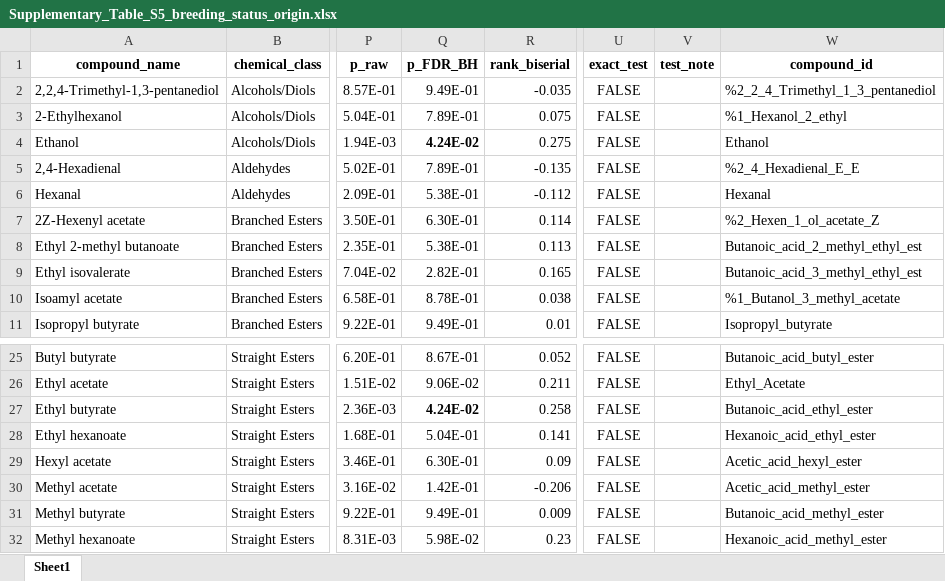
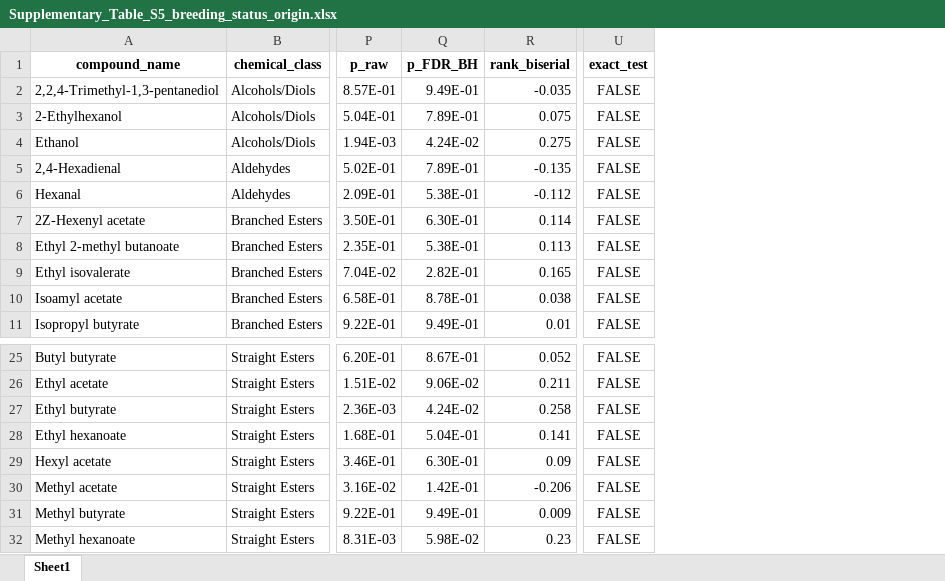
Before and after one commit to MigicovskyLab/strawberry_voc_analysis, an Excel workbook: Suppl_data/Supplementary_Table_S5_breeding_status_origin.xlsx, sheet Sheet1, drawn as a sheet; only a part is shown, gaps mark what is left out; values as stored, in another font and other column widths than the file's, no borders; charts and pictures not drawn; the diff names each change by its address in the sheet, - before the commit and + after, or states it on an @@ line.

```diff
--- a/Suppl_data/Supplementary_Table_S5_breeding_status_origin.xlsx (sheet Sheet1)
+++ b/Suppl_data/Supplementary_Table_S5_breeding_status_origin.xlsx (sheet Sheet1)
-column V (test_note), empty
-column W (compound_id), rows 2-11: %2_2_4_Trimethyl_1_3_pentanediol | %1_Hexanol_2_ethyl | Ethanol | %2_4_Hexadienal_E_E | Hexanal | %2_Hexen_1_ol_acetate_Z | Butanoic_acid_2_methyl_ethyl_est | Butanoic_acid_3_methyl_ethyl_est | %1_Butanol_3_methyl_acetate | Isopropyl_butyrate; rows 25-32: Butanoic_acid_butyl_ester | Ethyl_Acetate | Butanoic_acid_ethyl_ester | Hexanoic_acid_ethyl_ester | Acetic_acid_hexyl_ester | Acetic_acid_methyl_ester | Butanoic_acid_methyl_ester | Hexanoic_acid_methyl_ester
-Q4 bold: on
+Q4 bold: off
-Q27 bold: on
+Q27 bold: off
```
Also changed, not shown: Suppl_data/Supplemental_Table_S1_accession_planting.xlsx, Suppl_data/Supplementary_Table_S2_accession_descriptions.xlsx, 31 other files.
